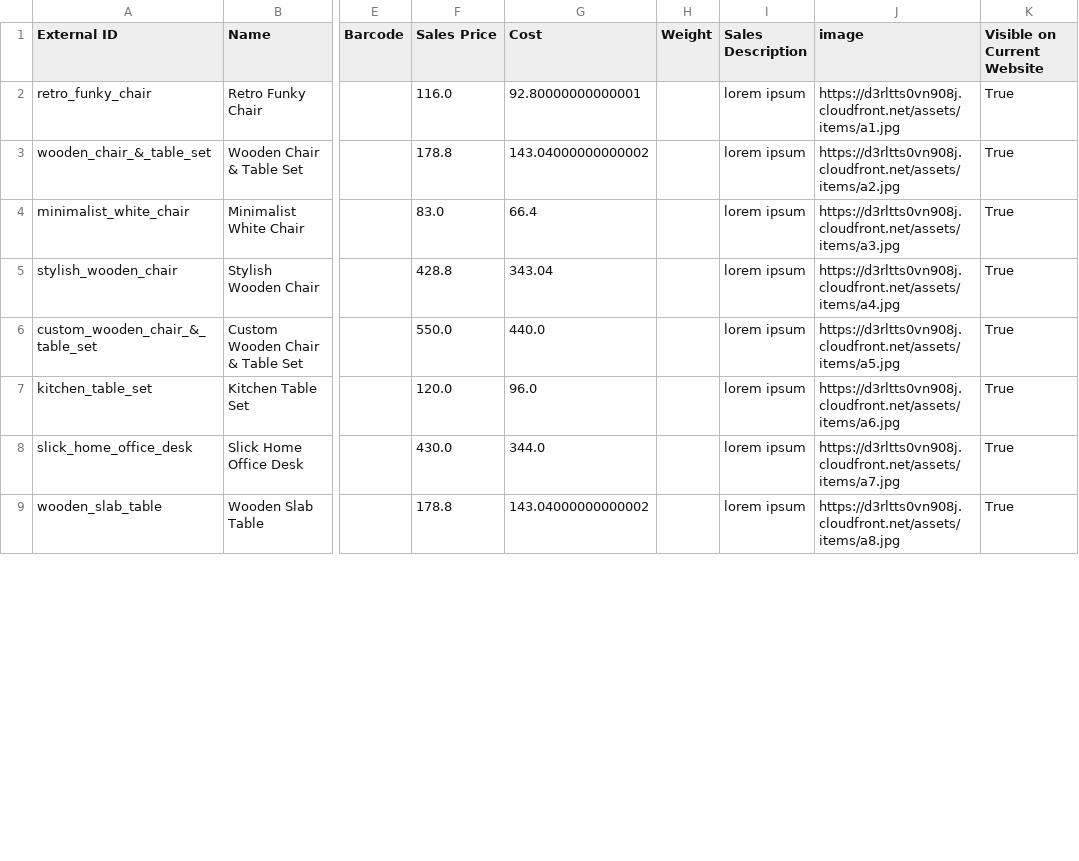
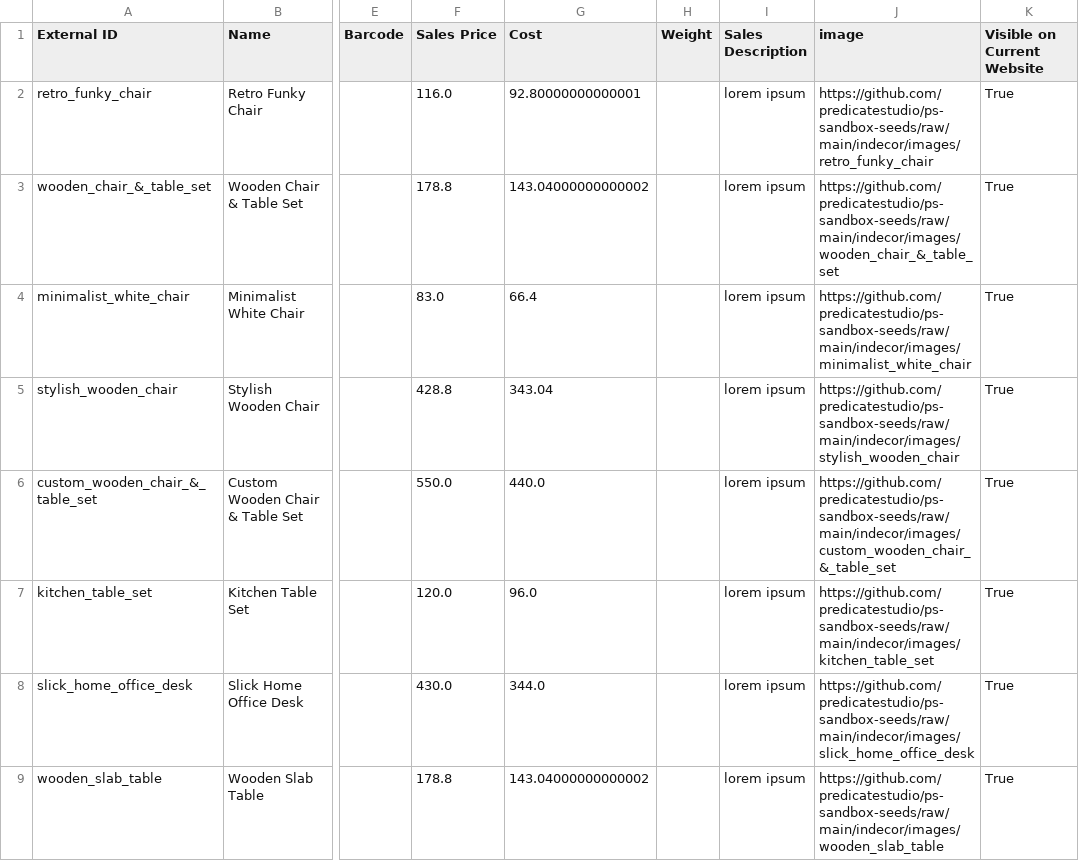
Before and after one commit to predicatestudio/predicate_sandbox_seeds, a CSV file: indecor/indecor_products.csv, drawn as a sheet; only a part is shown, gaps mark what is left out; the diff covers the shown part only; the diff names each change by its address in the sheet, - before the commit and + after, or states it on an @@ line.

Commit message:
updated product list

```diff
--- a/indecor/indecor_products.csv
+++ b/indecor/indecor_products.csv
-J2 (image): https://d3rltts0vn908j.cloudfront.net/assets/items/a1.jpg
+J2 (image): https://github.com/predicatestudio/ps-sandbox-seeds/raw/main/indecor/images/retro_funky_chair
-J3 (image): https://d3rltts0vn908j.cloudfront.net/assets/items/a2.jpg
+J3 (image): https://github.com/predicatestudio/ps-sandbox-seeds/raw/main/indecor/images/wooden_chair_&_table_set
-J4 (image): https://d3rltts0vn908j.cloudfront.net/assets/items/a3.jpg
+J4 (image): https://github.com/predicatestudio/ps-sandbox-seeds/raw/main/indecor/images/minimalist_white_chair
-J5 (image): https://d3rltts0vn908j.cloudfront.net/assets/items/a4.jpg
+J5 (image): https://github.com/predicatestudio/ps-sandbox-seeds/raw/main/indecor/images/stylish_wooden_chair
-J6 (image): https://d3rltts0vn908j.cloudfront.net/assets/items/a5.jpg
+J6 (image): https://github.com/predicatestudio/ps-sandbox-seeds/raw/main/indecor/images/custom_wooden_chair_&_table_set
-J7 (image): https://d3rltts0vn908j.cloudfront.net/assets/items/a6.jpg
+J7 (image): https://github.com/predicatestudio/ps-sandbox-seeds/raw/main/indecor/images/kitchen_table_set
-J8 (image): https://d3rltts0vn908j.cloudfront.net/assets/items/a7.jpg
+J8 (image): https://github.com/predicatestudio/ps-sandbox-seeds/raw/main/indecor/images/slick_home_office_desk
-J9 (image): https://d3rltts0vn908j.cloudfront.net/assets/items/a8.jpg
+J9 (image): https://github.com/predicatestudio/ps-sandbox-seeds/raw/main/indecor/images/wooden_slab_table
```
Also changed, not shown: 7 edited cells elsewhere in this file.
